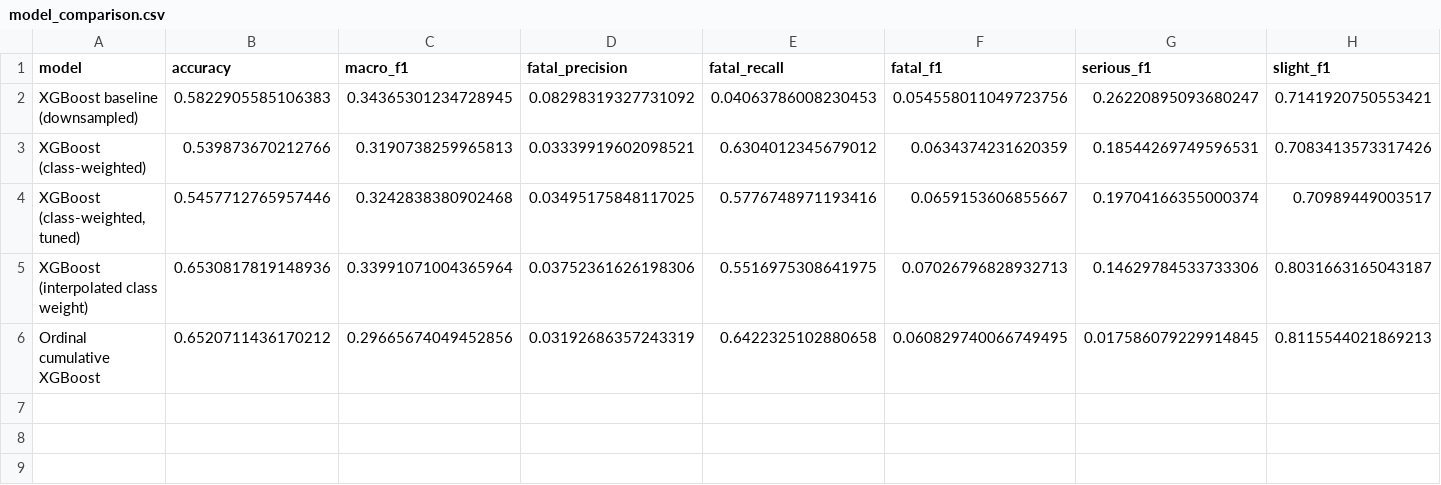
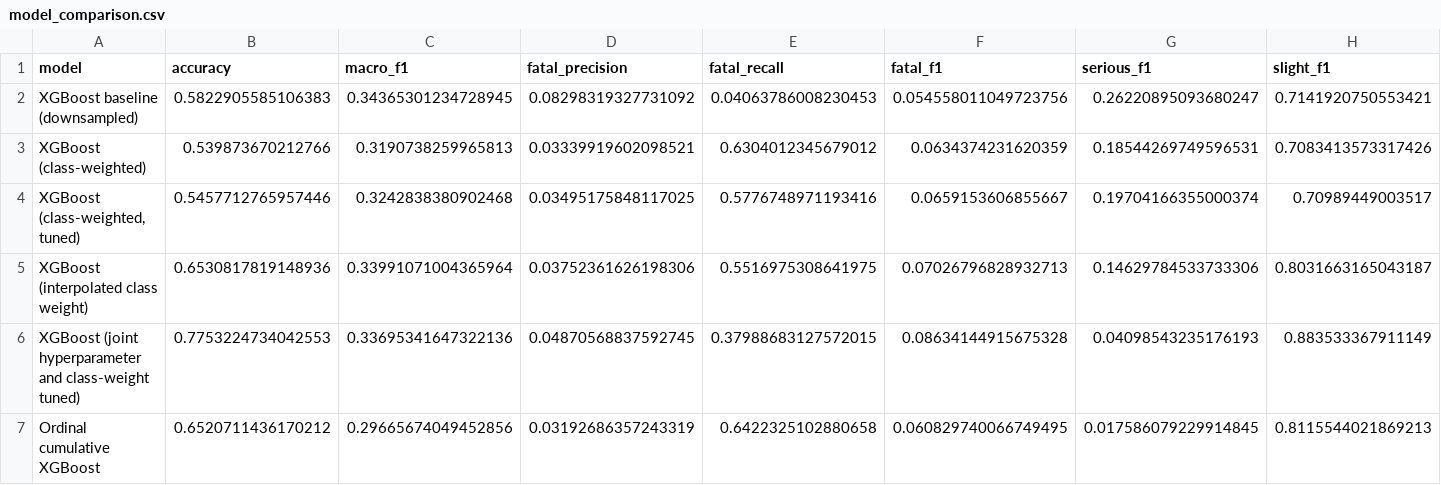
Before and after one commit to garretalden/road-accidents, a CSV file: reports/results/model_comparison.csv, drawn as a sheet.

```diff
--- a/reports/results/model_comparison.csv
+++ b/reports/results/model_comparison.csv
@@ -5,2 +5,3 @@ XGBoost (class-weighted),0.539873670212766,0.3190738259965813,0.0333991960209852
 XGBoost (interpolated class weight),0.6530817819148936,0.33991071004365964,0.03752361626198306,0.5516975308641975,0.07026796828932713,0.14629784533733306,0.8031663165043187
+XGBoost (joint hyperparameter and class-weight tuned),0.7753224734042553,0.33695341647322136,0.04870568837592745,0.37988683127572015,0.08634144915675328,0.04098543235176193,0.883533367911149
 Ordinal cumulative XGBoost,0.6520711436170212,0.29665674049452856,0.03192686357243319,0.6422325102880658,0.060829740066749495,0.017586079229914845,0.8115544021869213
```
Also changed, not shown: reports/results/cv_results.csv, 13 other files.
